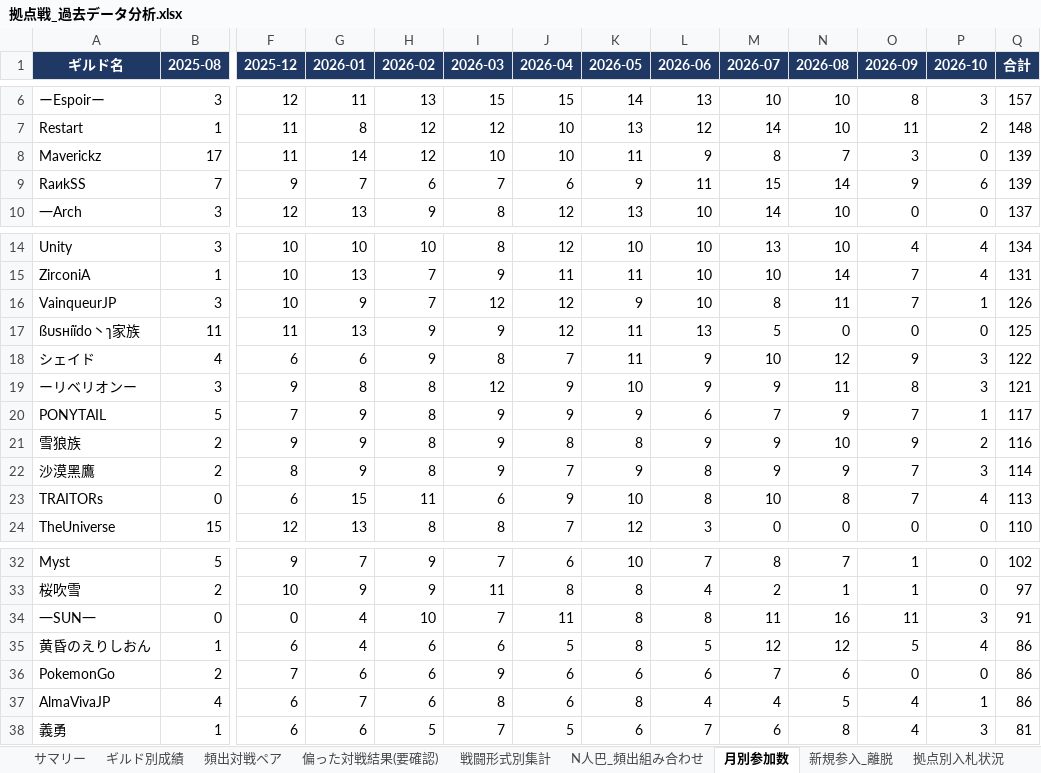
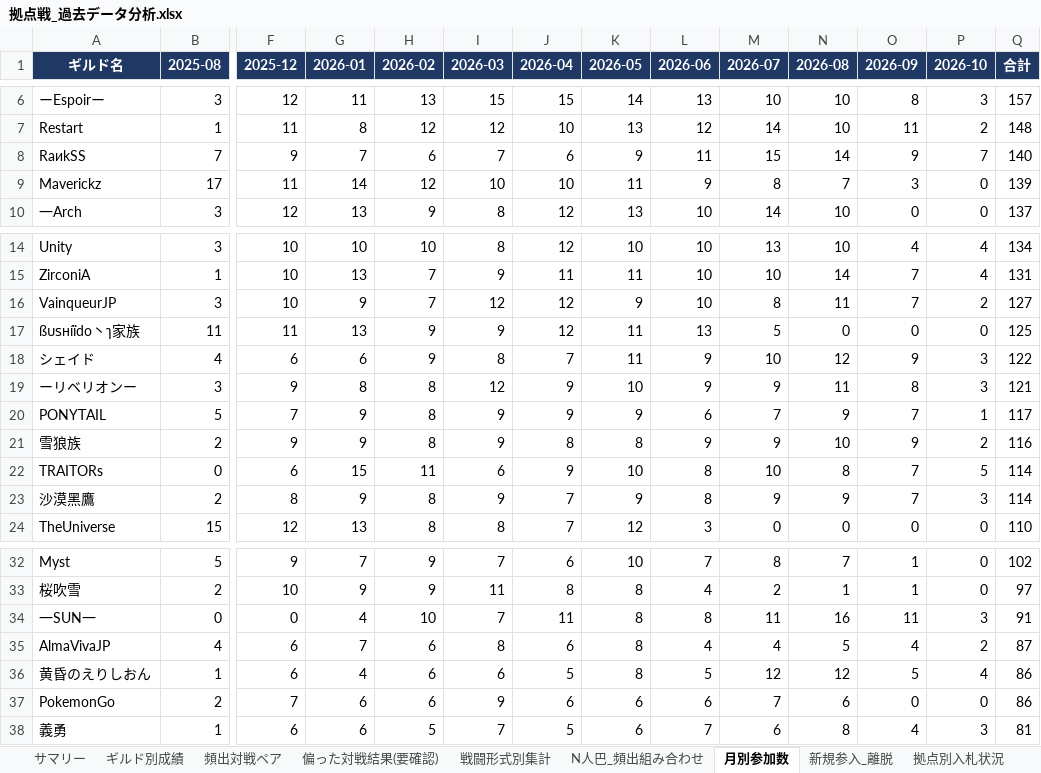
Before and after one commit to Lily-0619/bdm-node-war-tracker, an Excel workbook: report/output/拠点戦_過去データ分析.xlsx, sheet 月別参加数, drawn as a sheet; only a part is shown, gaps mark what is left out; values as stored, in another font and other column widths than the file's, no borders; removed rows and columns are numbered as before the commit, all else as after; rows hold the shown columns only; the diff names each change by its address in the sheet, - before the commit and + after, or states it on an @@ line.

```diff
--- a/report/output/拠点戦_過去データ分析.xlsx (sheet 月別参加数)
+++ b/report/output/拠点戦_過去データ分析.xlsx (sheet 月別参加数)
+row 8: RaиkSS | 7 | 9 | 7 | 6 | 7 | 6 | 9 | 11 | 15 | 14 | 9 | 7 | 140
-row 9: RaиkSS | 7 | 9 | 7 | 6 | 7 | 6 | 9 | 11 | 15 | 14 | 9 | 6 | 139
-P16 (2026-10): 1
+P16 (2026-10): 2
-Q16 (合計): 126
+Q16 (合計): 127
+row 22: TRAITORs | 0 | 6 | 15 | 11 | 6 | 9 | 10 | 8 | 10 | 8 | 7 | 5 | 114
-row 23: TRAITORs | 0 | 6 | 15 | 11 | 6 | 9 | 10 | 8 | 10 | 8 | 7 | 4 | 113
+row 35: AlmaVivaJP | 4 | 6 | 7 | 6 | 8 | 6 | 8 | 4 | 4 | 5 | 4 | 2 | 87
-row 37: AlmaVivaJP | 4 | 6 | 7 | 6 | 8 | 6 | 8 | 4 | 4 | 5 | 4 | 1 | 86
```
Also changed, not shown: sheet ギルド別成績, sheet 頻出対戦ペア, sheet N人巴_頻出組み合わせ, sheet 拠点別入札状況, sheet 戦闘形式別集計, sheet サマリー, 2 other files.
